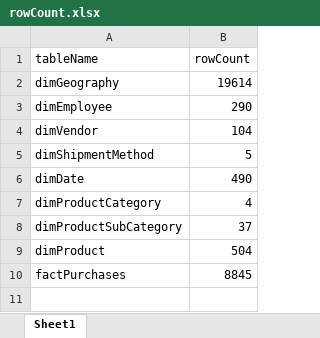
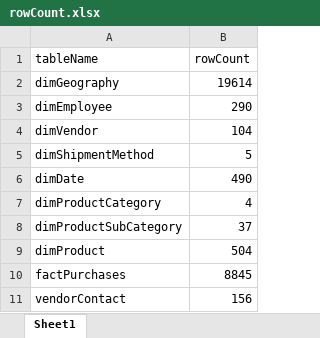
Before and after one commit to iumairhasan/DataArchitectureForBI, an Excel workbook: project/Adventure Works Purchasing DW/rowCount.xlsx, sheet Sheet1, drawn as a sheet; values as stored, in another font and other column widths than the file's, no borders; charts and pictures not drawn; the diff names each change by its address in the sheet, - before the commit and + after, or states it on an @@ line.

Commit message:
added vendor contacts for purchased products

```diff
--- a/project/Adventure Works Purchasing DW/rowCount.xlsx (sheet Sheet1)
+++ b/project/Adventure Works Purchasing DW/rowCount.xlsx (sheet Sheet1)
+row 11: vendorContact | 156
```
Also changed, not shown: charts or pictures, 10 other files.
